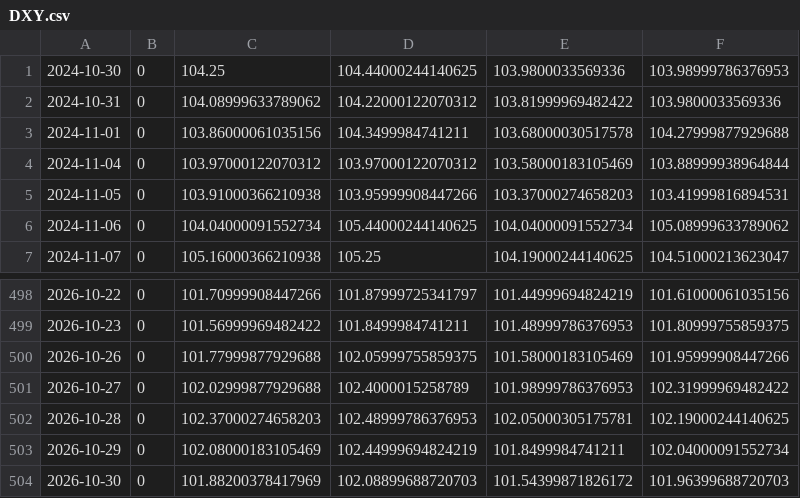
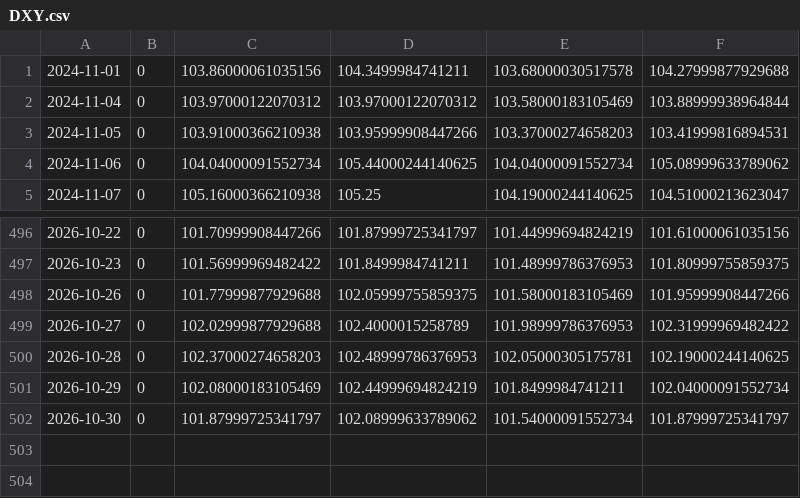
Before and after one commit to chaper123/market-data, a CSV file: data/macro/DXY.csv, drawn as a sheet; only a part is shown, gaps mark what is left out.

```diff
--- a/data/macro/DXY.csv
+++ b/data/macro/DXY.csv
@@ -1,3 +1 @@
-2024-10-30,0,104.25,104.44000244140625,103.9800033569336,103.98999786376953
-2024-10-31,0,104.08999633789062,104.22000122070312,103.81999969482422,103.9800033569336
 2024-11-01,0,103.86000061035156,104.3499984741211,103.68000030517578,104.27999877929688
@@ -503,2 +501,2 @@
 2026-10-29,0,102.08000183105469,102.44999694824219,101.8499984741211,102.04000091552734
-2026-10-30,0,101.88200378417969,102.08899688720703,101.54399871826172,101.96399688720703
+2026-10-30,0,101.87999725341797,102.08999633789062,101.54000091552734,101.87999725341797
```
Also changed, not shown: data/macro/GOLD.csv, data/macro/WTI.csv, 30 other files.
